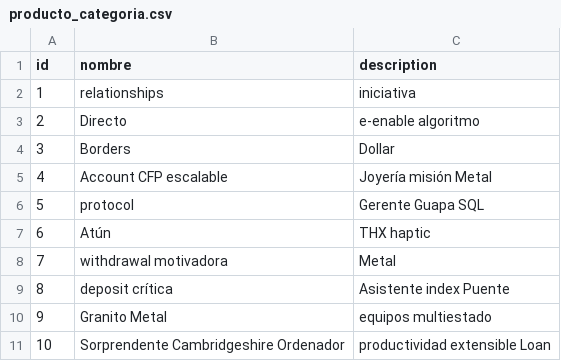
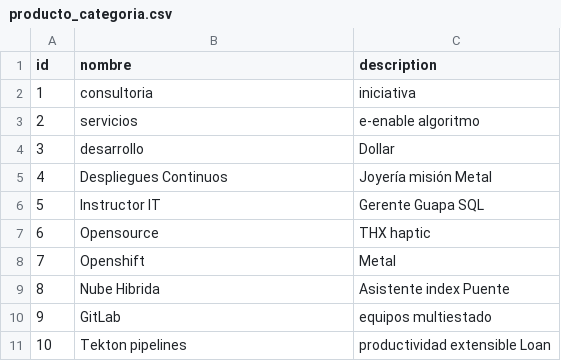
Before and after one commit to maximilianoPizarro/delivery-ops-back, a CSV file: src/main/resources/config/liquibase/fake-data/producto_categoria.csv, drawn as a sheet.

```diff
--- a/src/main/resources/config/liquibase/fake-data/producto_categoria.csv
+++ b/src/main/resources/config/liquibase/fake-data/producto_categoria.csv
@@ -1,11 +1,11 @@
 id;nombre;description
-1;relationships;iniciativa
-2;Directo;e-enable algoritmo
-3;Borders;Dollar
-4;Account CFP escalable;Joyería misión Metal
-5;protocol;Gerente Guapa SQL
-6;Atún;THX haptic
-7;withdrawal motivadora;Metal
-8;deposit crítica;Asistente index Puente
-9;Granito Metal;equipos multiestado
-10;Sorprendente Cambridgeshire Ordenador;productividad extensible Loan
+1;consultoria;iniciativa
+2;servicios;e-enable algoritmo
+3;desarrollo;Dollar
+4;Despliegues Continuos;Joyería misión Metal
+5;Instructor IT;Gerente Guapa SQL
+6;Opensource;THX haptic
+7;Openshift;Metal
+8;Nube Hibrida;Asistente index Puente
+9;GitLab;equipos multiestado
+10;Tekton pipelines;productividad extensible Loan
```
Also changed, not shown: src/main/resources/config/liquibase/fake-data/producto.csv, 2 other files.
